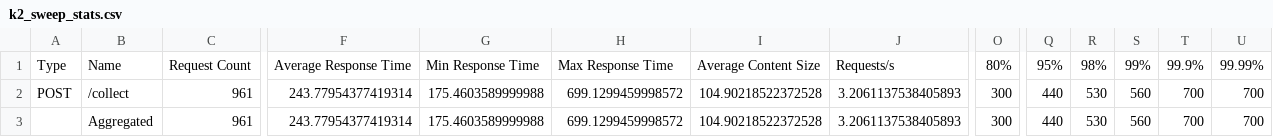
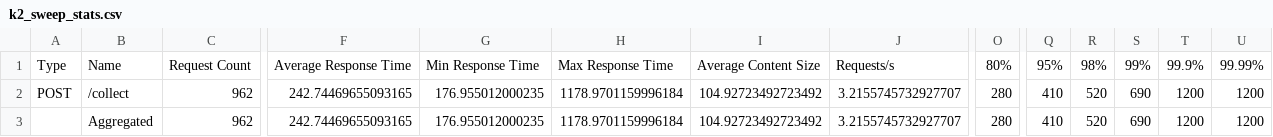
Before and after one commit to double-n-021/NT531.Q21_G02_k8s-scaling-performance, a CSV file: data/kb0_calibration/k2_sweep_stats.csv, drawn as a sheet; only a part is shown, gaps mark what is left out; the diff covers the shown part only; the diff names each change by its address in the sheet, - before the commit and + after, or states it on an @@ line.

```diff
--- a/data/kb0_calibration/k2_sweep_stats.csv
+++ b/data/kb0_calibration/k2_sweep_stats.csv
-C2:C3: 961
+C2:C3: 962
-F2:F3: 243.77954377419314
+F2:F3: 242.74469655093165
-G2:G3: 175.4603589999988
+G2:G3: 176.955012000235
-H2:H3: 699.1299459998572
+H2:H3: 1178.9701159996184
-I2:I3: 104.90218522372528
+I2:I3: 104.92723492723492
-J2:J3: 3.2061137538405893
+J2:J3: 3.2155745732927707
-O2:O3: 300
+O2:O3: 280
-Q2:Q3: 440
+Q2:Q3: 410
-R2:R3: 530
+R2:R3: 520
-S2:S3: 560
+S2:S3: 690
-T2:T3: 700
+T2:T3: 1200
-U2:U3: 700
+U2:U3: 1200
```
Also changed, not shown: 2 edited cells elsewhere in this file, data/kb0_calibration/k2_sweep_stats_history.csv, data/kb0_calibration/k4_sweep_stats.csv, 14 other files.
